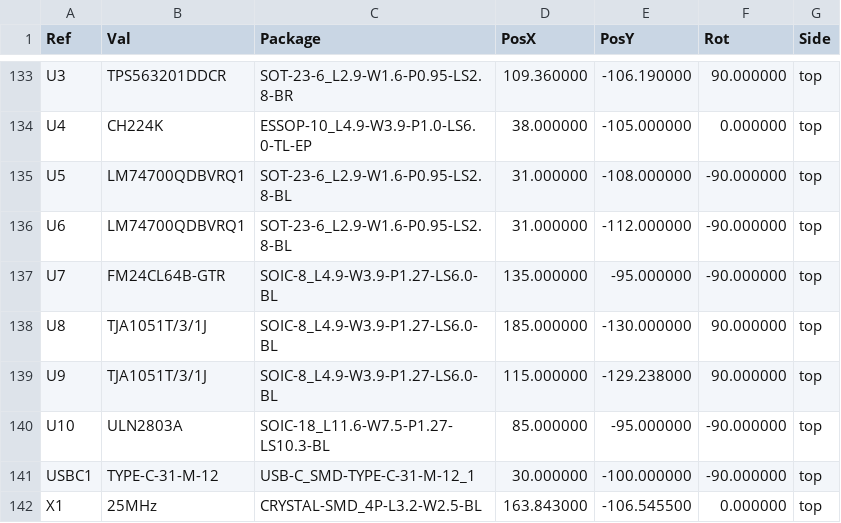
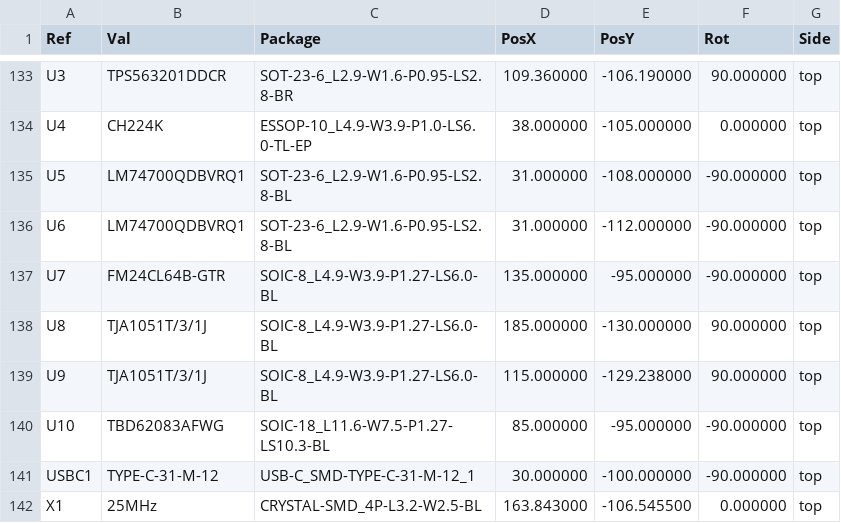
Before and after one commit to kms254/Mustang-Dash-Test, a CSV file: fab/cpl.csv, drawn as a sheet; only a part is shown, gaps mark what is left out.

```diff
--- a/fab/cpl.csv
+++ b/fab/cpl.csv
@@ -139,3 +139,3 @@ U8,TJA1051T/3/1J,SOIC-8_L4.9-W3.9-P1.27-LS6.0-BL,185.000000,-130.000000,90.00000
 U9,TJA1051T/3/1J,SOIC-8_L4.9-W3.9-P1.27-LS6.0-BL,115.000000,-129.238000,90.000000,top
-U10,ULN2803A,SOIC-18_L11.6-W7.5-P1.27-LS10.3-BL,85.000000,-95.000000,-90.000000,top
+U10,TBD62083AFWG,SOIC-18_L11.6-W7.5-P1.27-LS10.3-BL,85.000000,-95.000000,-90.000000,top
 USBC1,TYPE-C-31-M-12,USB-C_SMD-TYPE-C-31-M-12_1,30.000000,-100.000000,-90.000000,top
```
Also changed, not shown: 4 other files.
